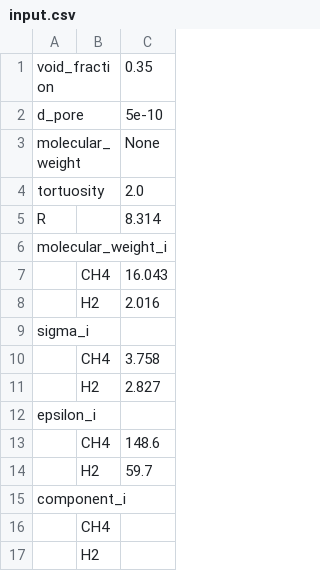
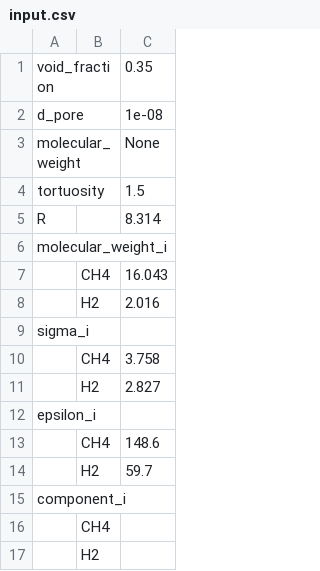
Before and after one commit to dejac001/diffusivity_estimation, a CSV file: examples/methane_hydrogen_porous_media/input.csv, drawn as a sheet.

```diff
--- a/examples/methane_hydrogen_porous_media/input.csv
+++ b/examples/methane_hydrogen_porous_media/input.csv
@@ -1,5 +1,5 @@
 void_fraction, ,0.35
-d_pore, ,5e-10
+d_pore, ,1e-08
 molecular_weight, ,None
-tortuosity, ,2.0
+tortuosity, ,1.5
 R, ,8.314
```
Also changed, not shown: examples/methane_hydrogen_porous_media/output.csv, 2 other files.
